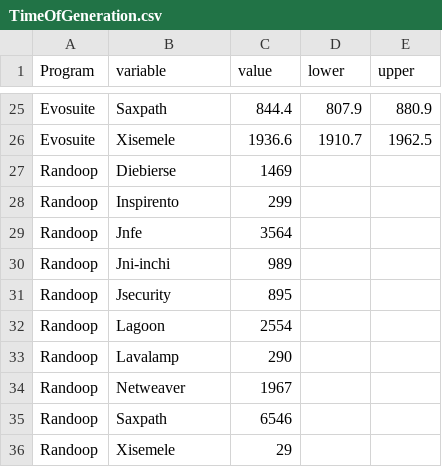
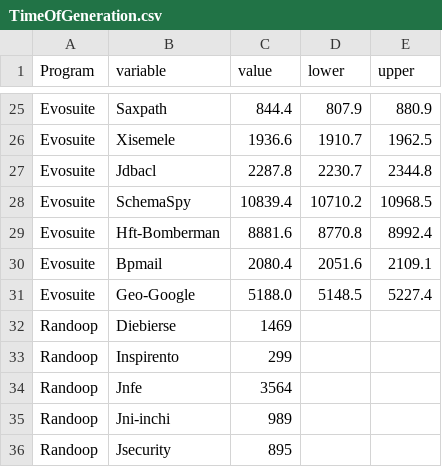
Before and after one commit to jakepetrovic/Jesh_Jacob_QualityOfTestsPaper, a CSV file: RGraphs/TimeOfGeneration.csv, drawn as a sheet; only a part is shown, gaps mark what is left out; the shorter side is filled out with more unchanged rows; the diff names each change by its address in the sheet, - before the commit and + after, or states it on an @@ line.

```diff
--- a/RGraphs/TimeOfGeneration.csv
+++ b/RGraphs/TimeOfGeneration.csv
+row 27: Evosuite | Jdbacl | 2287.8 | 2230.7 | 2344.8
+row 28: Evosuite | SchemaSpy | 10839.4 | 10710.2 | 10968.5
+row 29: Evosuite | Hft-Bomberman | 8881.6 | 8770.8 | 8992.4
+row 30: Evosuite | Bpmail | 2080.4 | 2051.6 | 2109.1
+row 31: Evosuite | Geo-Google | 5188.0 | 5148.5 | 5227.4
```
Also changed, not shown: RGraphs/TestCasesGenerated.csv, 8 other files.
